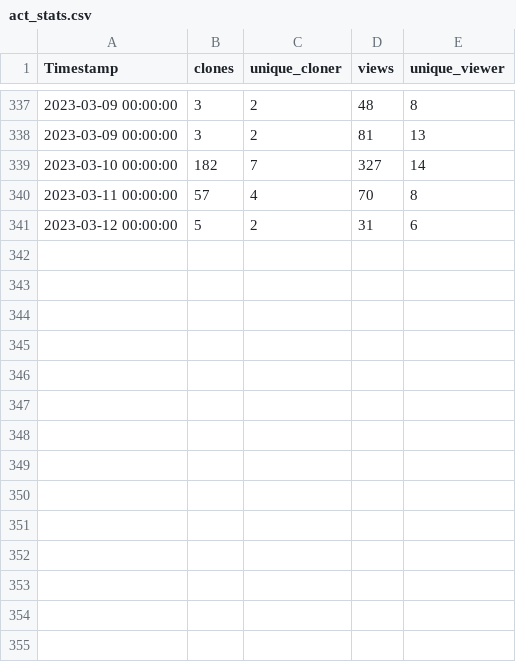
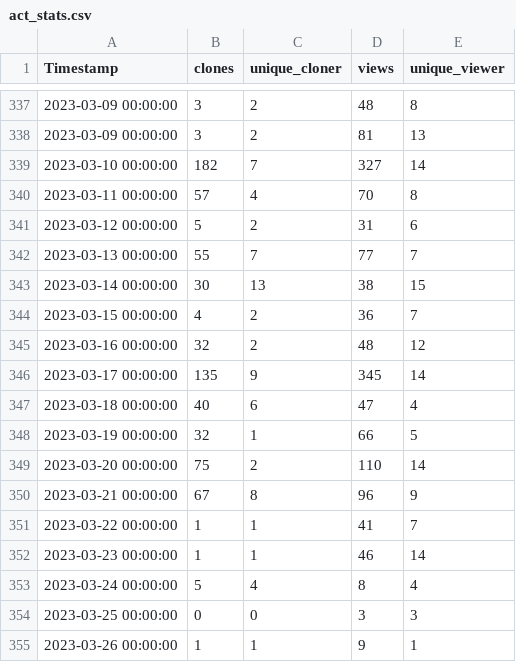
Before and after one commit to AdamTheisen/ARM-Dev, a CSV file: act_stats/act_stats.csv, drawn as a sheet; only a part is shown, gaps mark what is left out; the diff names each change by its address in the sheet, - before the commit and + after, or states it on an @@ line.

Commit message:
ENH: Updating stats

```diff
--- a/act_stats/act_stats.csv
+++ b/act_stats/act_stats.csv
+row 342: 2023-03-13 00:00:00 | 55 | 7 | 77 | 7
+row 343: 2023-03-14 00:00:00 | 30 | 13 | 38 | 15
+row 344: 2023-03-15 00:00:00 | 4 | 2 | 36 | 7
+row 345: 2023-03-16 00:00:00 | 32 | 2 | 48 | 12
+row 346: 2023-03-17 00:00:00 | 135 | 9 | 345 | 14
+row 347: 2023-03-18 00:00:00 | 40 | 6 | 47 | 4
+row 348: 2023-03-19 00:00:00 | 32 | 1 | 66 | 5
+row 349: 2023-03-20 00:00:00 | 75 | 2 | 110 | 14
+row 350: 2023-03-21 00:00:00 | 67 | 8 | 96 | 9
+row 351: 2023-03-22 00:00:00 | 1 | 1 | 41 | 7
+row 352: 2023-03-23 00:00:00 | 1 | 1 | 46 | 14
+row 353: 2023-03-24 00:00:00 | 5 | 4 | 8 | 4
+row 354: 2023-03-25 00:00:00 | 0 | 0 | 3 | 3
+row 355: 2023-03-26 00:00:00 | 1 | 1 | 9 | 1
```
